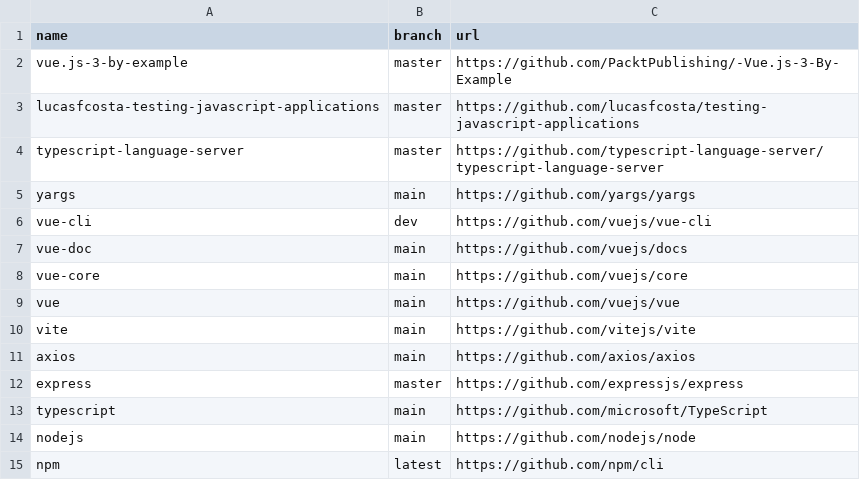
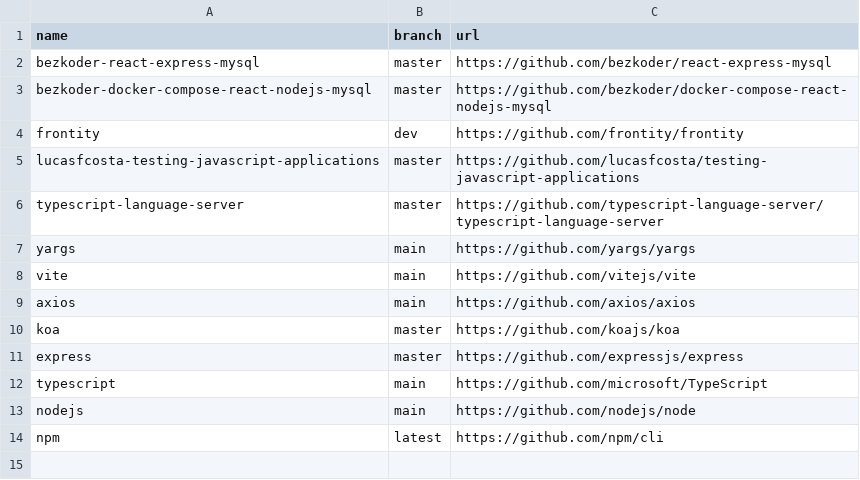
Before and after one commit to easbarba/lar, a CSV file: .config/qas/javascript.csv, drawn as a sheet.

Commit message:
qas/js: add koa and more

```diff
--- a/.config/qas/javascript.csv
+++ b/.config/qas/javascript.csv
@@ -1,3 +1,5 @@
 name,branch,url
-vue.js-3-by-example,master,https://github.com/PacktPublishing/-Vue.js-3-By-Example
+bezkoder-react-express-mysql,master,https://github.com/bezkoder/react-express-mysql
+bezkoder-docker-compose-react-nodejs-mysql,master,https://github.com/bezkoder/docker-compose-react-nodejs-mysql
+frontity,dev,https://github.com/frontity/frontity
 lucasfcosta-testing-javascript-applications,master,https://github.com/lucasfcosta/testing-javascript-applications
@@ -5,8 +7,5 @@ typescript-language-server,master,https://github.com/typescript-language-server/
 yargs,main,https://github.com/yargs/yargs
-vue-cli,dev,https://github.com/vuejs/vue-cli
-vue-doc,main,https://github.com/vuejs/docs
-vue-core,main,https://github.com/vuejs/core
-vue,main,https://github.com/vuejs/vue
 vite,main,https://github.com/vitejs/vite
 axios,main,https://github.com/axios/axios
+koa,master,https://github.com/koajs/koa
 express,master,https://github.com/expressjs/express
```
